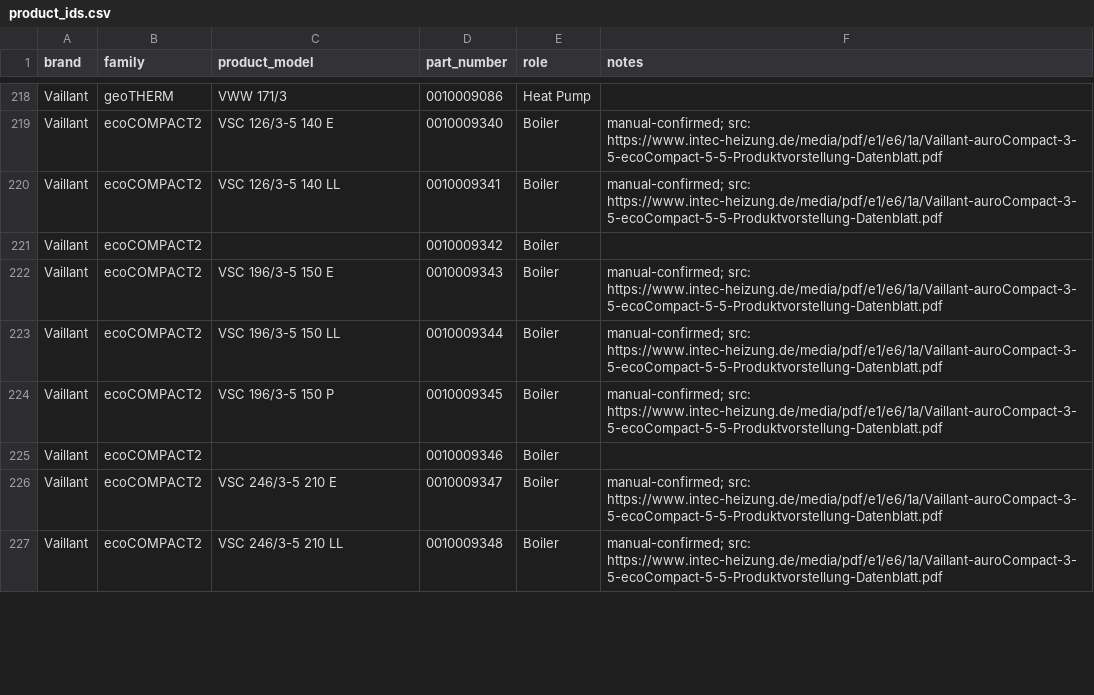
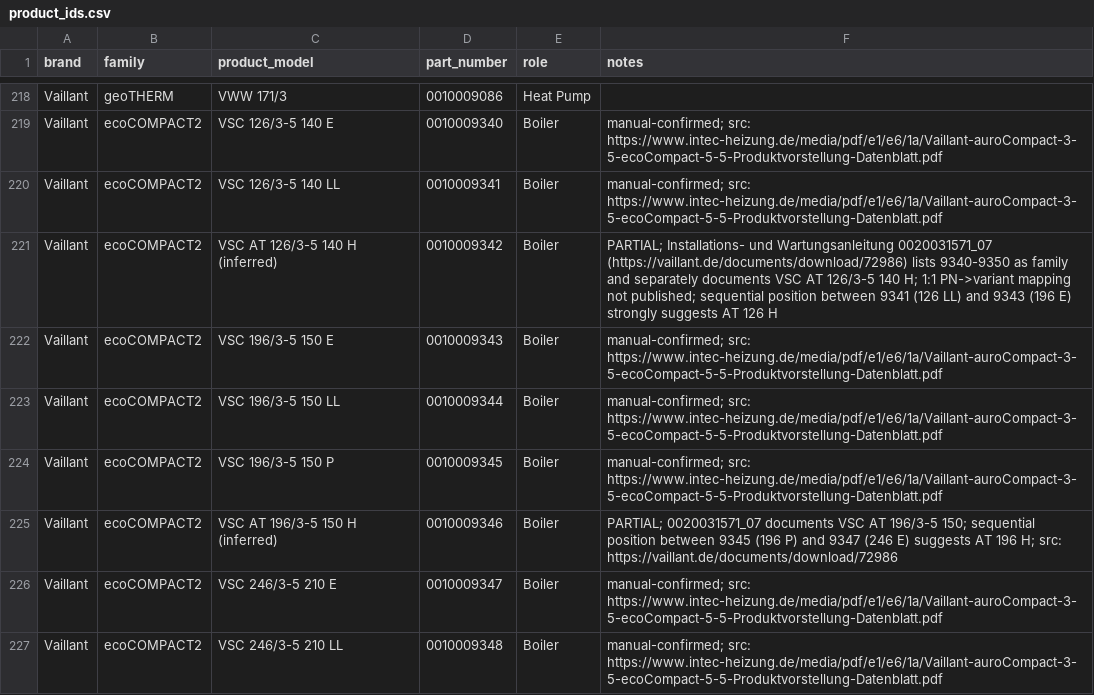
Before and after one commit to Project-Helianthus/helianthus-ebusreg, a CSV file: vaillant/productids/product_ids.csv, drawn as a sheet; only a part is shown, gaps mark what is left out; the diff covers the shown part only.

```diff
--- a/vaillant/productids/product_ids.csv
+++ b/vaillant/productids/product_ids.csv
@@ -220,3 +220,3 @@ Vaillant,ecoCOMPACT2,VSC 126/3-5 140 E,0010009340,Boiler,manual-confirmed; src:
 Vaillant,ecoCOMPACT2,VSC 126/3-5 140 LL,0010009341,Boiler,manual-confirmed; src: https://www.intec-heizung.de/media/pdf/e1/e6/1a/Vaillant-auroCompact-3-5-ecoCompact-5-5-Produktvorstellung-Datenblatt.pdf
-Vaillant,ecoCOMPACT2,,0010009342,Boiler,
+Vaillant,ecoCOMPACT2,VSC AT 126/3-5 140 H (inferred),0010009342,Boiler,PARTIAL; Installations- und Wartungsanleitung 0020031571_07 (https://vaillant.de/documents/download/72986) lists 9340-9350 as family and separately documents VSC AT 126/3-5 140 H; 1:1 PN->variant mapping not published; sequential position between 9341 (126 LL) and 9343 (196 E) strongly suggests AT 126 H
 Vaillant,ecoCOMPACT2,VSC 196/3-5 150 E,0010009343,Boiler,manual-confirmed; src: https://www.intec-heizung.de/media/pdf/e1/e6/1a/Vaillant-auroCompact-3-5-ecoCompact-5-5-Produktvorstellung-Datenblatt.pdf
@@ -224,3 +224,3 @@ Vaillant,ecoCOMPACT2,VSC 196/3-5 150 LL,0010009344,Boiler,manual-confirmed; src:
 Vaillant,ecoCOMPACT2,VSC 196/3-5 150 P,0010009345,Boiler,manual-confirmed; src: https://www.intec-heizung.de/media/pdf/e1/e6/1a/Vaillant-auroCompact-3-5-ecoCompact-5-5-Produktvorstellung-Datenblatt.pdf
-Vaillant,ecoCOMPACT2,,0010009346,Boiler,
+Vaillant,ecoCOMPACT2,VSC AT 196/3-5 150 H (inferred),0010009346,Boiler,PARTIAL; 0020031571_07 documents VSC AT 196/3-5 150; sequential position between 9345 (196 P) and 9347 (246 E) suggests AT 196 H; src: https://vaillant.de/documents/download/72986
 Vaillant,ecoCOMPACT2,VSC 246/3-5 210 E,0010009347,Boiler,manual-confirmed; src: https://www.intec-heizung.de/media/pdf/e1/e6/1a/Vaillant-auroCompact-3-5-ecoCompact-5-5-Produktvorstellung-Datenblatt.pdf
```
Also changed, not shown: 33 edited cells elsewhere in this file.
